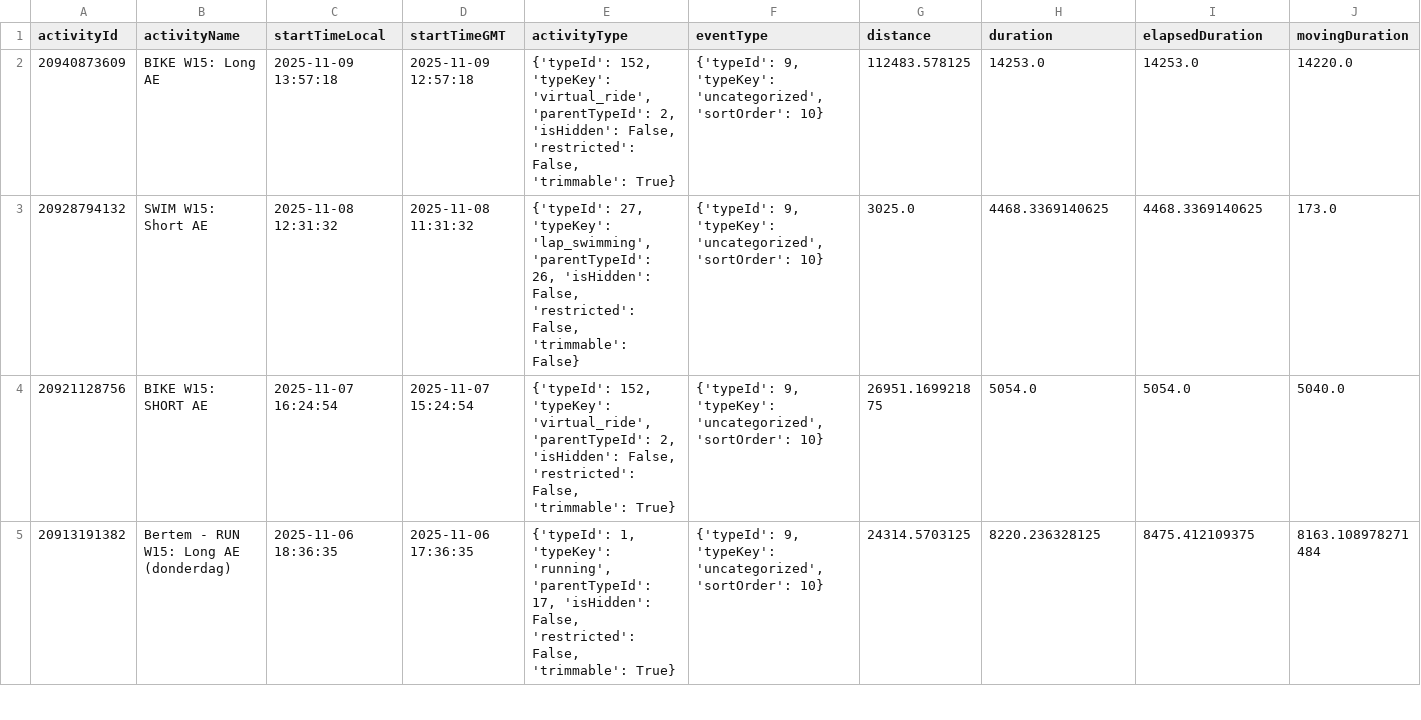
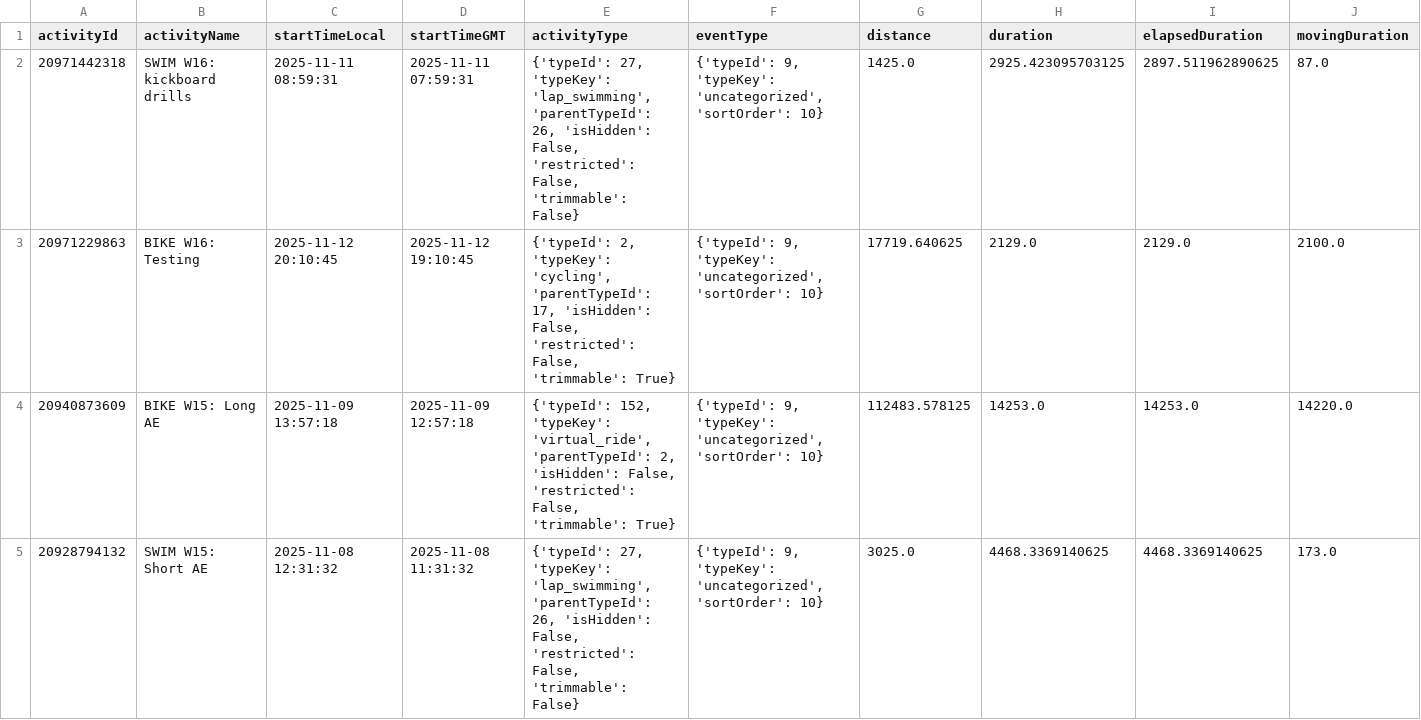
Before and after one commit to Goofy2001/TriathlonDashboard, a CSV file: garmin_full_activities.csv, drawn as a sheet; only a part is shown; the shorter side is filled out with more unchanged rows; rows hold the shown columns only; the diff names each change by its address in the sheet, - before the commit and + after, or states it on an @@ line.

```diff
--- a/garmin_full_activities.csv
+++ b/garmin_full_activities.csv
+row 2: 20971442318 | SWIM W16: kickboard drills | 2025-11-11 08:59:31 | 2025-11-11 07:59:31 | {'typeId': 27, 'typeKey': 'lap_swimming', 'parentTypeId': 26, 'isHidden': False, 'restricted': False, 'trimmable': False} | {'typeId': 9, 'typeKey': 'uncategorized', 'sortOrder': 10} | 1425.0 | 2925.423095703125 | 2897.511962890625 | 87.0
+row 3: 20971229863 | BIKE W16: Testing | 2025-11-12 20:10:45 | 2025-11-12 19:10:45 | {'typeId': 2, 'typeKey': 'cycling', 'parentTypeId': 17, 'isHidden': False, 'restricted': False, 'trimmable': True} | {'typeId': 9, 'typeKey': 'uncategorized', 'sortOrder': 10} | 17719.640625 | 2129.0 | 2129.0 | 2100.0
```
Also changed, not shown: garmin_activities.csv, garmin_metrics_log.csv, 1 other file.
